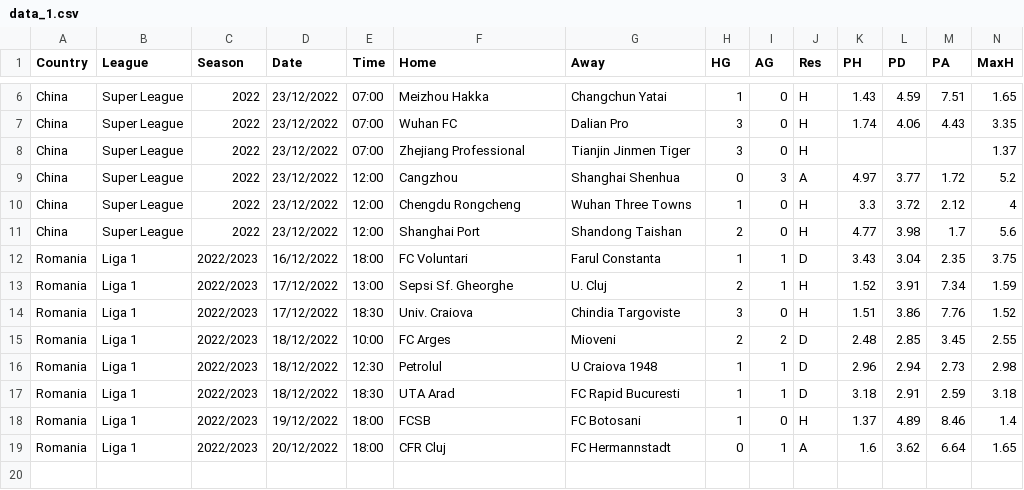
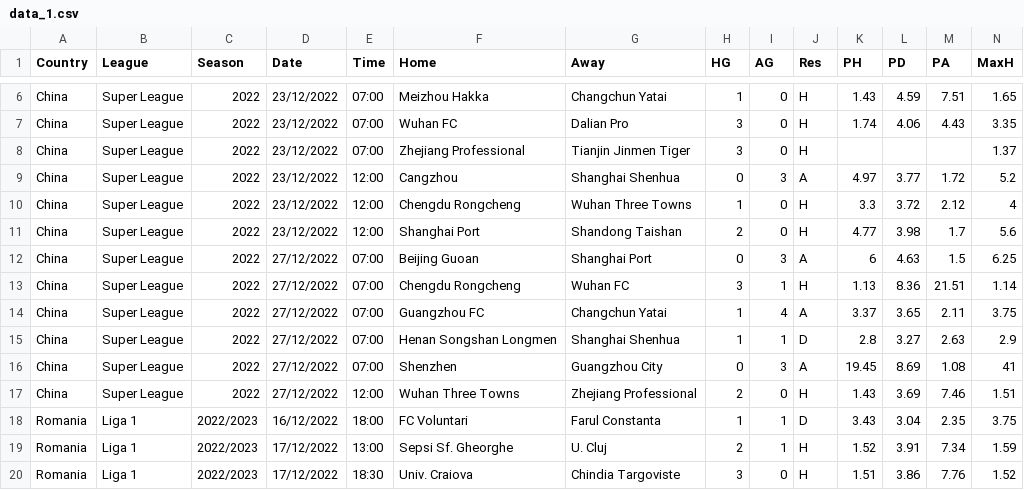
Before and after one commit to aristidemanyesse/wikibeta, a CSV file: datas/results/data_1.csv, drawn as a sheet; only a part is shown, gaps mark what is left out; the shorter side is filled out with more unchanged rows; rows hold the shown columns only; the diff names each change by its address in the sheet, - before the commit and + after, or states it on an @@ line.

```diff
--- a/datas/results/data_1.csv
+++ b/datas/results/data_1.csv
+row 12: China | Super League | 2022 | 27/12/2022 | 07:00 | Beijing Guoan | Shanghai Port | 0 | 3 | A | 6 | 4.63 | 1.5 | 6.25
+row 13: China | Super League | 2022 | 27/12/2022 | 07:00 | Chengdu Rongcheng | Wuhan FC | 3 | 1 | H | 1.13 | 8.36 | 21.51 | 1.14
+row 14: China | Super League | 2022 | 27/12/2022 | 07:00 | Guangzhou FC | Changchun Yatai | 1 | 4 | A | 3.37 | 3.65 | 2.11 | 3.75
+row 15: China | Super League | 2022 | 27/12/2022 | 07:00 | Henan Songshan Longmen | Shanghai Shenhua | 1 | 1 | D | 2.8 | 3.27 | 2.63 | 2.9
+row 16: China | Super League | 2022 | 27/12/2022 | 07:00 | Shenzhen | Guangzhou City | 0 | 3 | A | 19.45 | 8.69 | 1.08 | 41
+row 17: China | Super League | 2022 | 27/12/2022 | 12:00 | Wuhan Three Towns | Zhejiang Professional | 2 | 0 | H | 1.43 | 3.69 | 7.46 | 1.51
```
Also changed, not shown: 48 other files.
